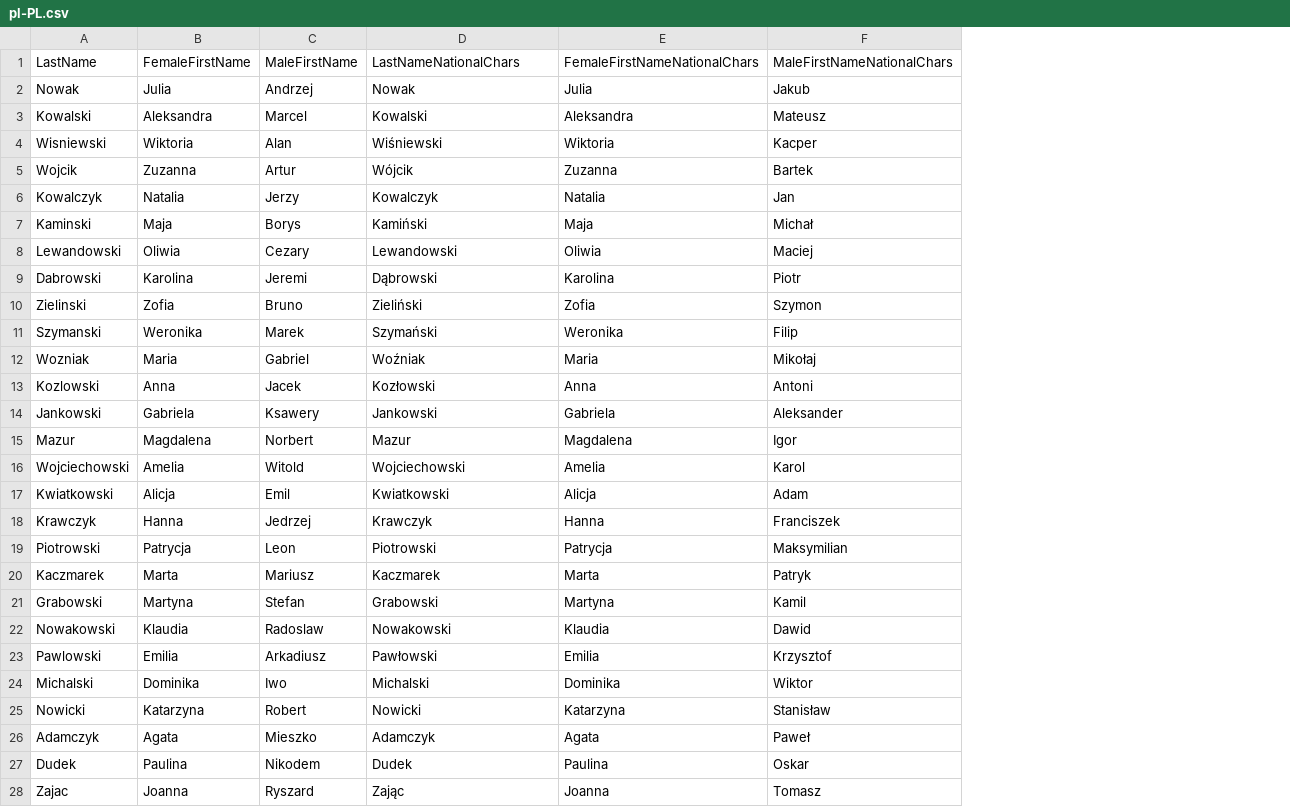
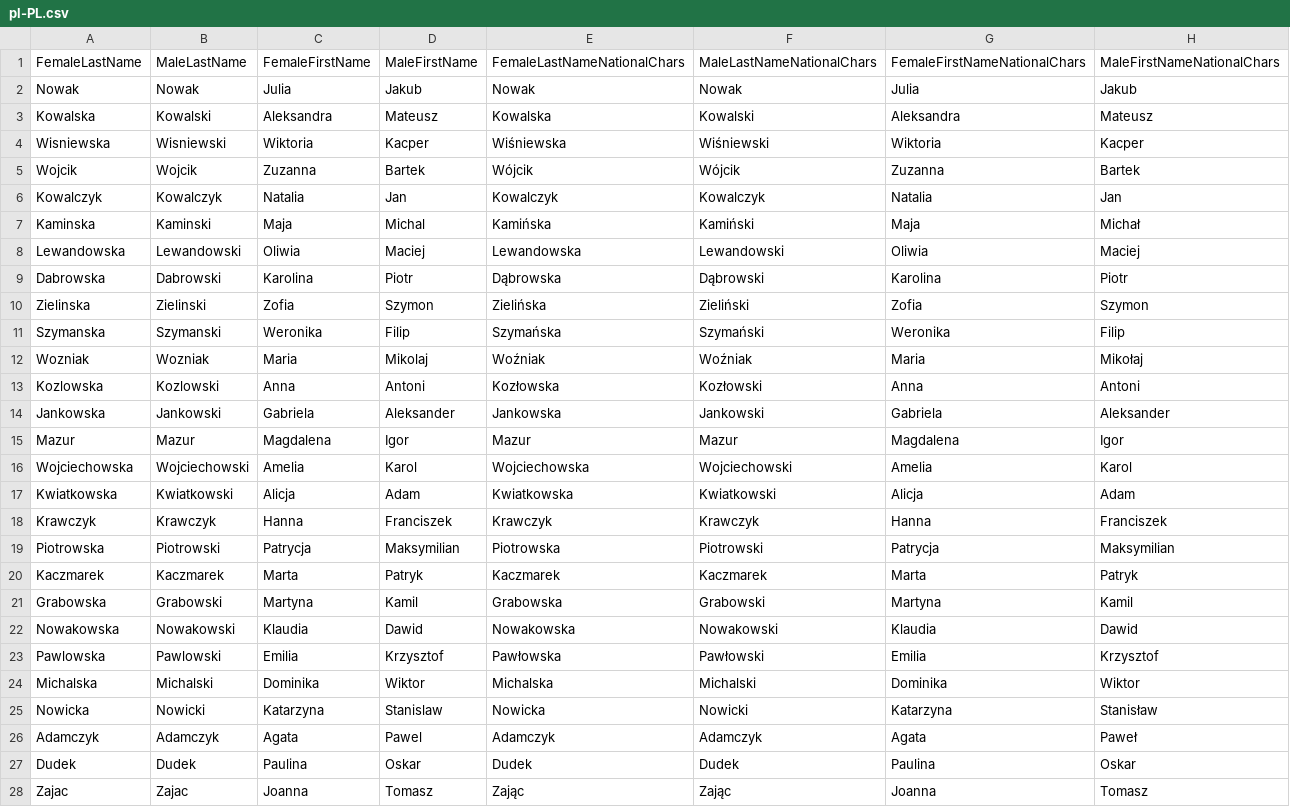
Before and after one commit to it-praktyk/PowerShell-Random-Works, a CSV file: cultures/pl-PL.csv, drawn as a sheet; only a part is shown; addresses are those after the commit; the diff covers the shown part only; the diff names each change by its address in the sheet, - before the commit and + after, or states it on an @@ line.

Commit message:
The files structure updated to include female/male forms of last names in some languages - like in Polish

```diff
--- a/cultures/pl-PL.csv
+++ b/cultures/pl-PL.csv
+column A, rows 1-28: FemaleLastName | Nowak | Kowalska | Wisniewska | Wojcik | Kowalczyk | Kaminska | Lewandowska | Dabrowska | Zielinska | Szymanska | Wozniak | Kozlowska | Jankowska | Mazur | Wojciechowska | Kwiatkowska | Krawczyk | Piotrowska | Kaczmarek | Grabowska | Nowakowska | Pawlowska | Michalska | Nowicka | Adamczyk | Dudek | Zajac
+column E, rows 1-28: FemaleLastNameNationalChars | Nowak | Kowalska | Wiśniewska | Wójcik | Kowalczyk | Kamińska | Lewandowska | Dąbrowska | Zielińska | Szymańska | Woźniak | Kozłowska | Jankowska | Mazur | Wojciechowska | Kwiatkowska | Krawczyk | Piotrowska | Kaczmarek | Grabowska | Nowakowska | Pawłowska | Michalska | Nowicka | Adamczyk | Dudek | Zając
-B1: LastName
+B1: MaleLastName
-F1: LastNameNationalChars
+F1: MaleLastNameNationalChars
-D2: Andrzej
+D2: Jakub
-D3: Marcel
+D3: Mateusz
-D4: Alan
+D4: Kacper
-D5: Artur
+D5: Bartek
-D6: Jerzy
+D6: Jan
-D7: Borys
+D7: Michal
-D8: Cezary
+D8: Maciej
-D9: Jeremi
+D9: Piotr
-D10: Bruno
+D10: Szymon
-D11: Marek
+D11: Filip
-D12: Gabriel
+D12: Mikolaj
-D13: Jacek
+D13: Antoni
-D14: Ksawery
+D14: Aleksander
-D15: Norbert
+D15: Igor
-D16: Witold
+D16: Karol
-D17: Emil
+D17: Adam
-D18: Jedrzej
+D18: Franciszek
-D19: Leon
+D19: Maksymilian
-D20: Mariusz
+D20: Patryk
-D21: Stefan
+D21: Kamil
-D22: Radoslaw
+D22: Dawid
-D23: Arkadiusz
+D23: Krzysztof
-D24: Iwo
+D24: Wiktor
-D25: Robert
+D25: Stanislaw
-D26: Mieszko
+D26: Pawel
-D27: Nikodem
+D27: Oskar
-D28: Ryszard
+D28: Tomasz
```
Also changed, not shown: 73 edited cells elsewhere in this file, cultures/en-US.csv.
